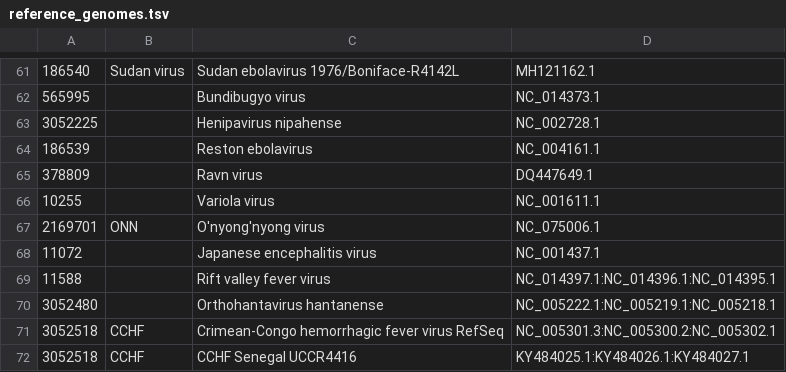
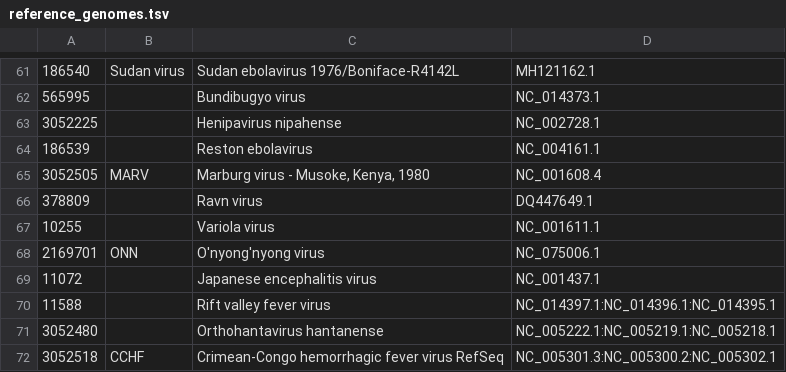
Before and after one commit to broadinstitute/viral-references, a TSV file: assembly/reference_genomes.tsv, drawn as a sheet; only a part is shown, gaps mark what is left out; the shorter side is filled out with more unchanged rows; the diff names each change by its address in the sheet, - before the commit and + after, or states it on an @@ line.

Commit message:
add marburg

```diff
--- a/assembly/reference_genomes.tsv
+++ b/assembly/reference_genomes.tsv
+row 65: 3052505 | MARV | Marburg virus - Musoke, Kenya, 1980 | NC_001608.4
```
